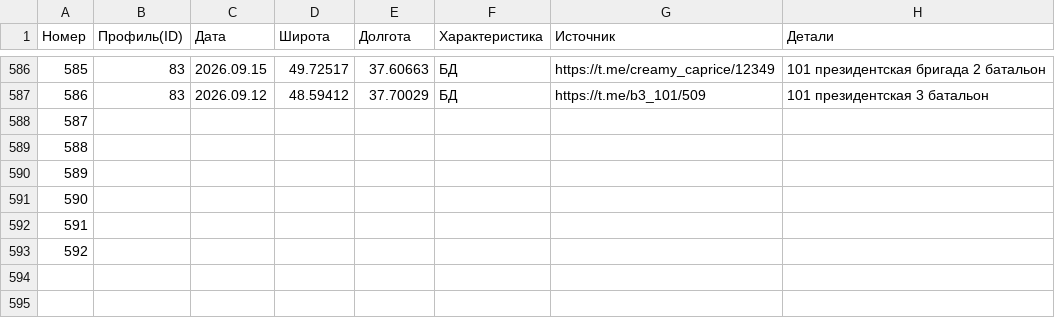
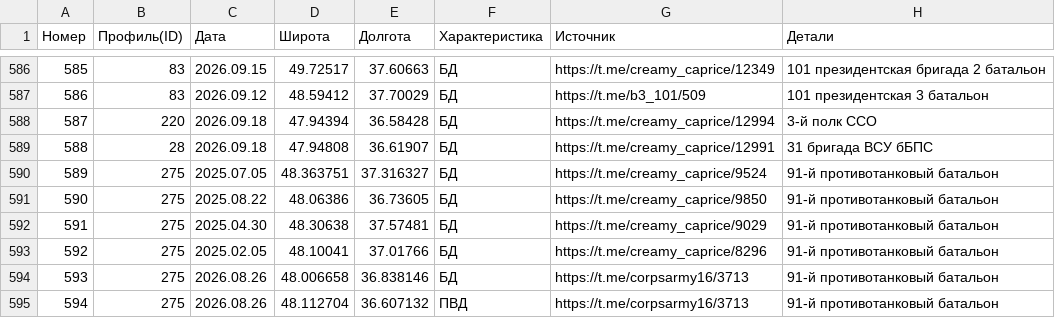
Before and after one commit to creamy-caprice/dataviewer, a CSV file: kml/Geolocations/UnitsUA.csv, drawn as a sheet; only a part is shown, gaps mark what is left out; the diff covers the shown part only.

```diff
--- a/kml/Geolocations/UnitsUA.csv
+++ b/kml/Geolocations/UnitsUA.csv
@@ -587,7 +587,9 @@
 586,83,2026.09.12,48.59412,37.70029,БД,https://t.me/b3_101/509,101 президентская 3 батальон
-587,,,,,,,
-588,,,,,,,
-589,,,,,,,
-590,,,,,,,
-591,,,,,,,
-592,,,,,,,
+587,220,2026.09.18,47.94394,36.58428,БД,https://t.me/creamy_caprice/12994, 3-й полк ССО
+588,28,2026.09.18,47.94808,36.61907,БД,https://t.me/creamy_caprice/12991,31 бригада ВСУ бБПС
+589,275,2025.07.05,48.363751,37.316327,БД,https://t.me/creamy_caprice/9524,91-й противотанковый батальон
+590,275,2025.08.22,48.06386,36.73605,БД,https://t.me/creamy_caprice/9850,91-й противотанковый батальон
+591,275,2025.04.30,48.30638,37.57481,БД,https://t.me/creamy_caprice/9029,91-й противотанковый батальон
+592,275,2025.02.05,48.10041,37.01766,БД,https://t.me/creamy_caprice/8296,91-й противотанковый батальон
+593,275,2026.08.26,48.006658,36.838146,БД,https://t.me/corpsarmy16/3713,91-й противотанковый батальон
+594,275,2026.08.26,48.112704,36.607132,ПВД,https://t.me/corpsarmy16/3713,91-й противотанковый батальон
```
Also changed, not shown: 14 added rows elsewhere in this file, 1 other file.
